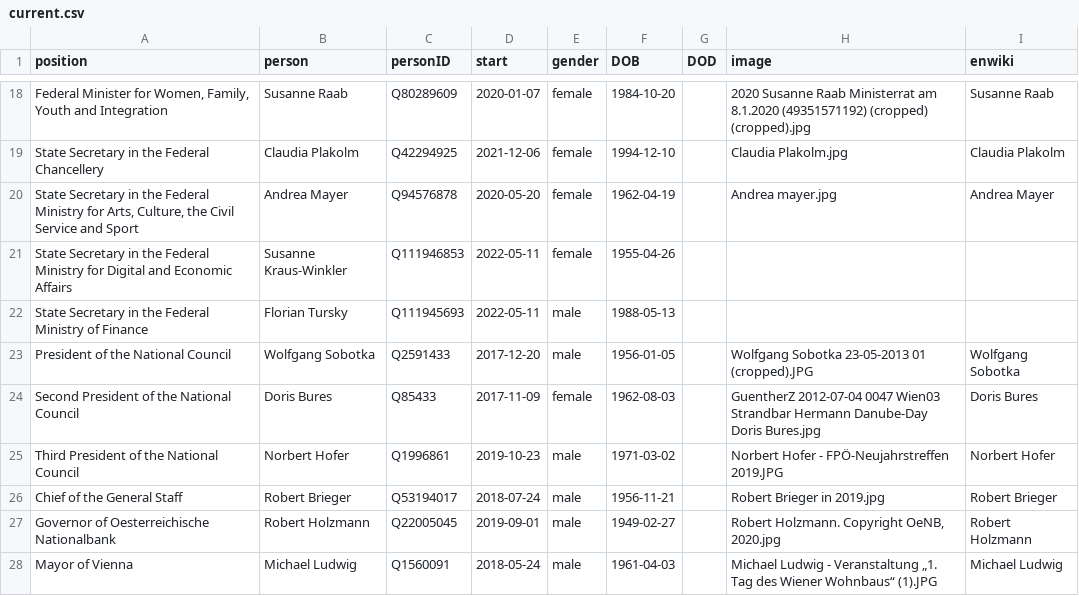
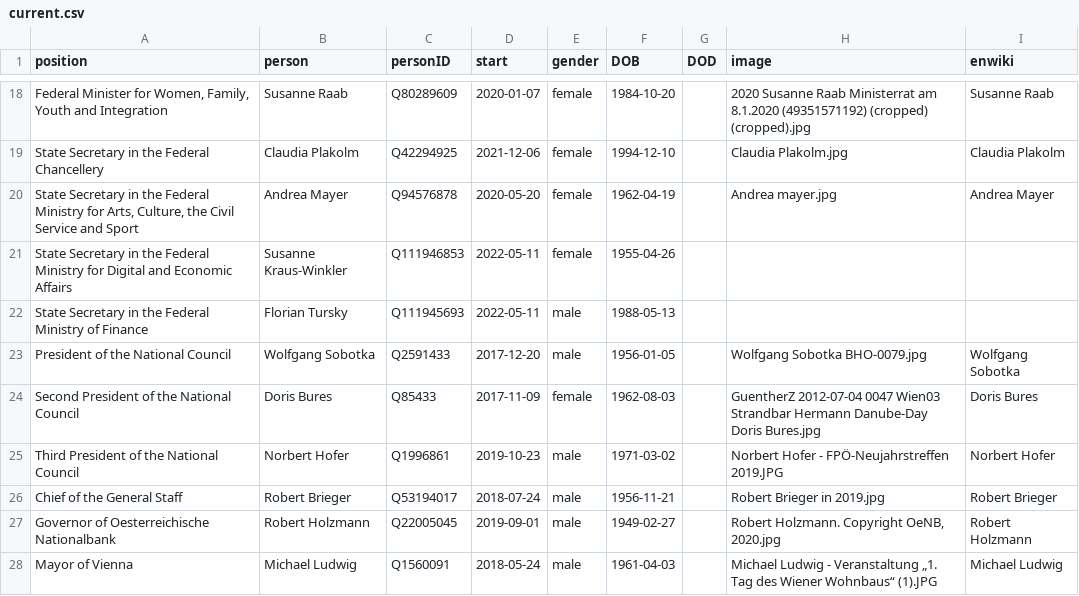
Before and after one commit to every-politician-scrapers/austria-cabinet, a CSV file: html/current.csv, drawn as a sheet; only a part is shown, gaps mark what is left out.

```diff
--- a/html/current.csv
+++ b/html/current.csv
@@ -22,3 +22,3 @@ State Secretary in the Federal Ministry for Digital and Economic Affairs,Susanne
 State Secretary in the Federal Ministry of Finance,Florian Tursky,Q111945693,2022-05-11,male,1988-05-13,,,
-President of the National Council,Wolfgang Sobotka,Q2591433,2017-12-20,male,1956-01-05,,Wolfgang Sobotka 23-05-2013 01 (cropped).JPG,Wolfgang Sobotka
+President of the National Council,Wolfgang Sobotka,Q2591433,2017-12-20,male,1956-01-05,,Wolfgang Sobotka BHO-0079.jpg,Wolfgang Sobotka
 Second President of the National Council,Doris Bures,Q85433,2017-11-09,female,1962-08-03,,GuentherZ 2012-07-04 0047 Wien03 Strandbar Hermann Danube-Day Doris Bures.jpg,Doris Bures
```
Also changed, not shown: html/holders21.csv, html/legislators.csv.
